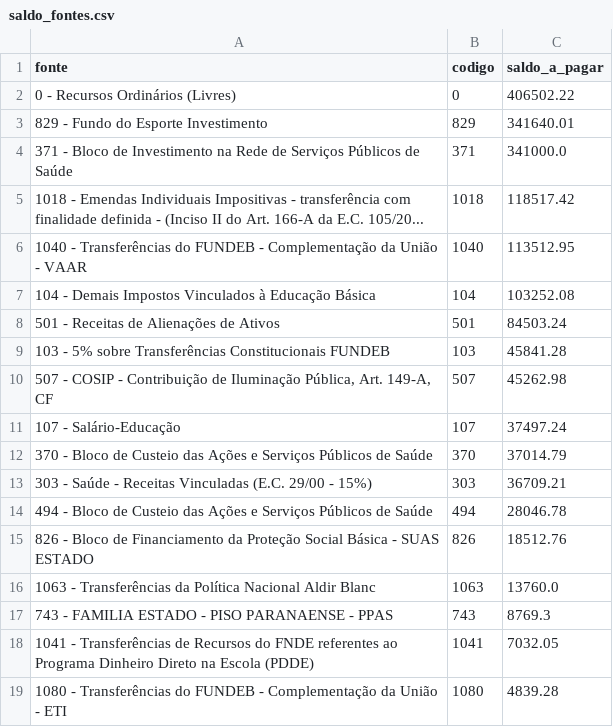
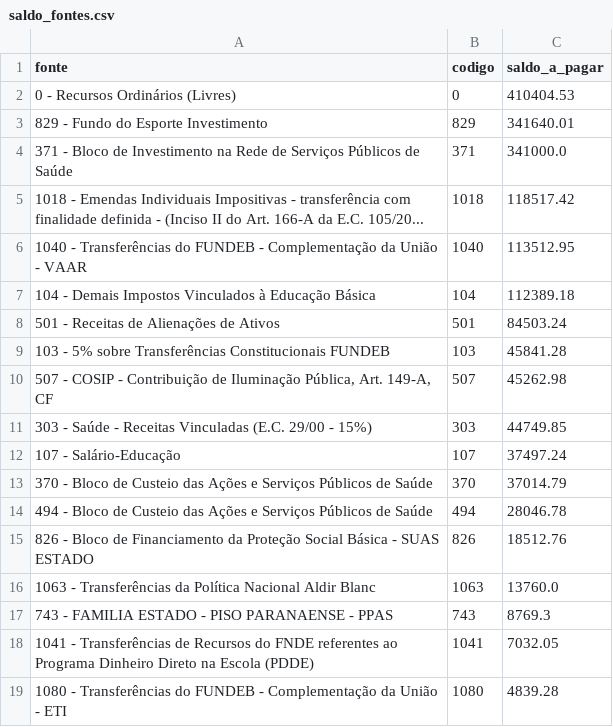
Before and after one commit to vagnerims2/painel-leopolis, a CSV file: data/saldo_fontes.csv, drawn as a sheet; only a part is shown.

```diff
--- a/data/saldo_fontes.csv
+++ b/data/saldo_fontes.csv
@@ -1,3 +1,3 @@
 fonte,codigo,saldo_a_pagar
-0 - Recursos Ordinários (Livres),0,406502.22
+0 - Recursos Ordinários (Livres),0,410404.53
 829 - Fundo do Esporte Investimento,829,341640.01
@@ -6,3 +6,3 @@ fonte,codigo,saldo_a_pagar
 1040 - Transferências do FUNDEB - Complementação da União - VAAR,1040,113512.95
-104 - Demais Impostos Vinculados à Educação Básica,104,103252.08
+104 - Demais Impostos Vinculados à Educação Básica,104,112389.18
 501 - Receitas de Alienações de Ativos,501,84503.24
@@ -10,5 +10,5 @@ fonte,codigo,saldo_a_pagar
 "507 - COSIP - Contribuição de Iluminação Pública, Art. 149-A, CF",507,45262.98
+303 - Saúde - Receitas Vinculadas (E.C. 29/00 - 15%),303,44749.85
 107 - Salário-Educação,107,37497.24
 370 - Bloco de Custeio das Ações e Serviços Públicos de Saúde,370,37014.79
-303 - Saúde - Receitas Vinculadas (E.C. 29/00 - 15%),303,36709.21
 494 - Bloco de Custeio das Ações e Serviços Públicos de Saúde,494,28046.78
```
Also changed, not shown: data/dotacoes.csv, data/movimento.csv, 7 other files.
